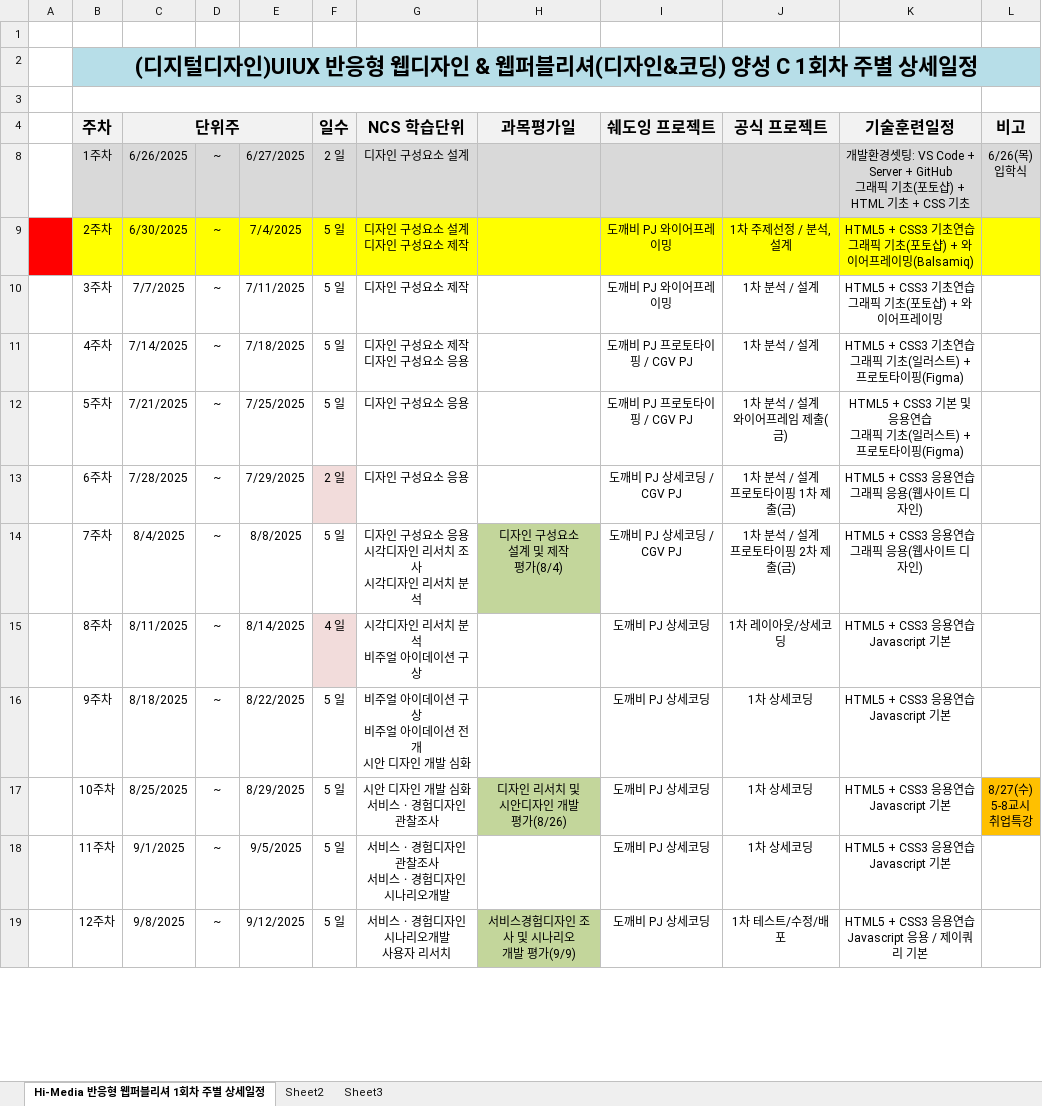
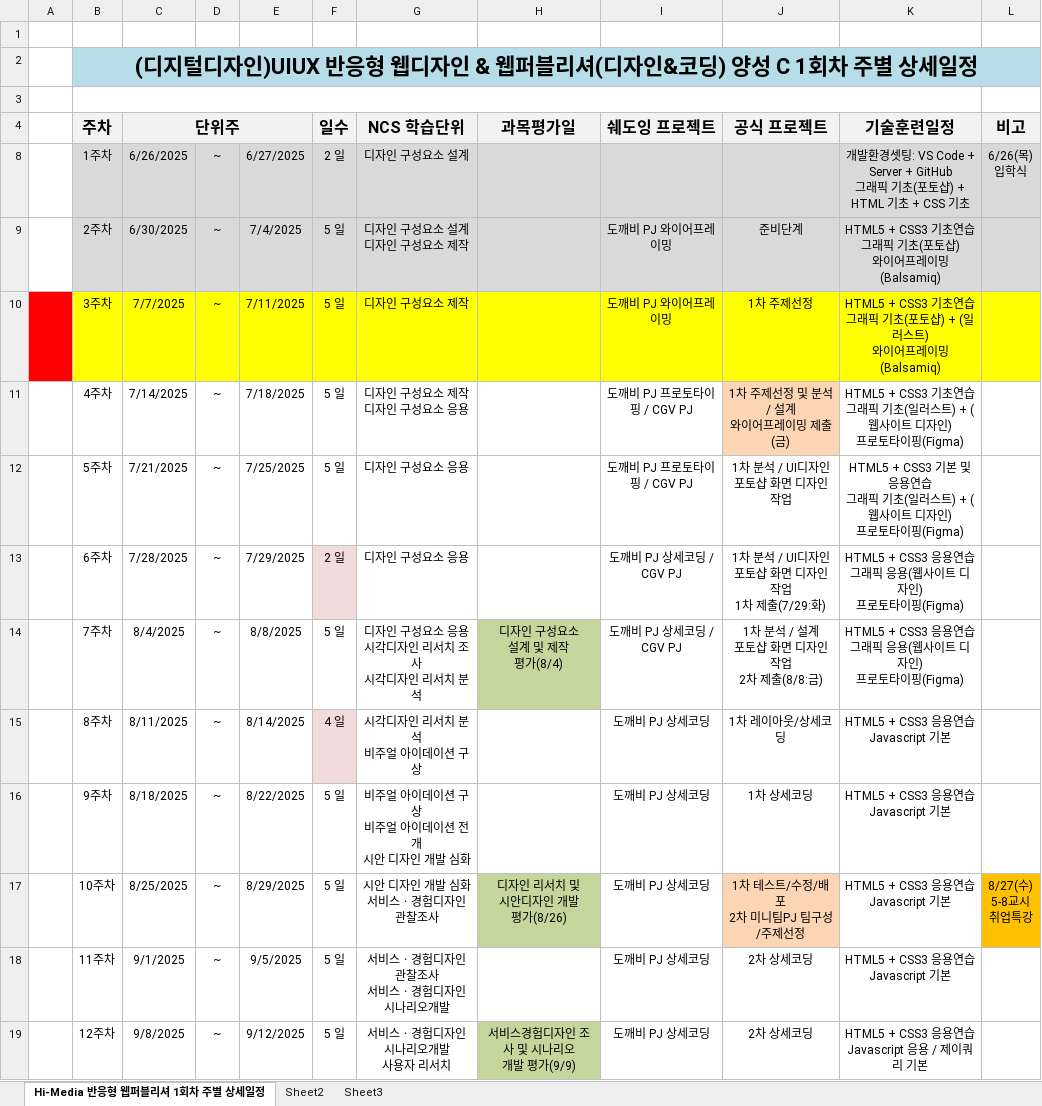
Before and after one commit to Lydia-G-Kim/WPC-626-GR, an Excel workbook: 001.일정관리/WPC-1st-TOM-2025_주단위상세일정.xlsx, sheet Hi-Media 반응형 웹퍼블리셔 1회차 주별 상세일정, drawn as a sheet; only a part is shown; values as stored, in another font and other column widths than the file's, no borders; ↵ is a line break in a cell; the diff covers the shown part only; the diff names each change by its address in the sheet, - before the commit and + after, or states it on an @@ line.

```diff
--- a/001.일정관리/WPC-1st-TOM-2025_주단위상세일정.xlsx (sheet Hi-Media 반응형 웹퍼블리셔 1회차 주별 상세일정)
+++ b/001.일정관리/WPC-1st-TOM-2025_주단위상세일정.xlsx (sheet Hi-Media 반응형 웹퍼블리셔 1회차 주별 상세일정)
-A9 fill: #FF0000
+A9 fill: none
-B9:L9 fill: #FFFF00
+B9:L9 fill: #D9D9D9
-J9 (공식 프로젝트): 1차 주제선정 / 분석,설계
+J9 (공식 프로젝트): 준비단계
-K9 (기술훈련일정): …포토샵) + 와이어프…
+K9 (기술훈련일정): …포토샵) ↵ 와이어프…
-A10 fill: none
+A10 fill: #FF0000
-B10:L10 fill: none
+B10:L10 fill: #FFFF00
-J10 (공식 프로젝트): 1차 분석 / 설계
+J10 (공식 프로젝트): 1차 주제선정
-K10 (기술훈련일정): …토샵) + 와이어프레이밍
+K10 (기술훈련일정): …토샵) + (일러스트) ↵ 와이어프레이밍(Balsamiq)
-J11 (공식 프로젝트): 1차 분석 / 설계
+J11 (공식 프로젝트): 1차 주제선정 및 분석 / 설계 ↵ 와이어프레이밍 제출(금)
-J11 fill: none
+J11 fill: #FCD5B5
-K11 (기술훈련일정): …스트) + 프로토타…
+K11 (기술훈련일정): …스트) + (웹사이트 디자인) ↵ 프로토타…
-J12 (공식 프로젝트): 1차 분석 / 설계 ↵ 와이어프레임 제출(금)
+J12 (공식 프로젝트): 1차 분석 / UI디자인 ↵ 포토샵 화면 디자인 작업
-K12 (기술훈련일정): …스트) + 프로토타…
+K12 (기술훈련일정): …스트) + (웹사이트 디자인) ↵ 프로토타…
-J13 (공식 프로젝트): 1차 분석 / 설계 ↵ 프로토타이핑 1차 제출(금)
+J13 (공식 프로젝트): 1차 분석 / UI디자인 ↵ 포토샵 화면 디자인 작업 ↵ 1차 제출(7/29:화)
-K13:K14 (기술훈련일정): HTML5 + CSS3 응용연습 ↵ 그래픽 응용(웹사이트 디자인)
+K13:K14 (기술훈련일정): HTML5 + CSS3 응용연습 ↵ 그래픽 응용(웹사이트 디자인) ↵ 프로토타이핑(Figma)
-J14 (공식 프로젝트): 1차 분석 / 설계 ↵ 프로토타이핑 2차 제출(금)
+J14 (공식 프로젝트): 1차 분석 / 설계 ↵ 포토샵 화면 디자인 작업 ↵ 2차 제출(8/8:금)
-J17 (공식 프로젝트): 1차 상세코딩
+J17 (공식 프로젝트): 1차 테스트/수정/배포 ↵ 2차 미니팀PJ 팀구성/주제선정
-J17 fill: none
+J17 fill: #FCD5B5
-J18 (공식 프로젝트): 1차 상세코딩
+J18 (공식 프로젝트): 2차 상세코딩
-J19 (공식 프로젝트): 1차 테스트/수정/배포
+J19 (공식 프로젝트): 2차 상세코딩
```
Also changed, not shown: 10 edited cells and cell formats elsewhere in this sheet, 1 other file.
